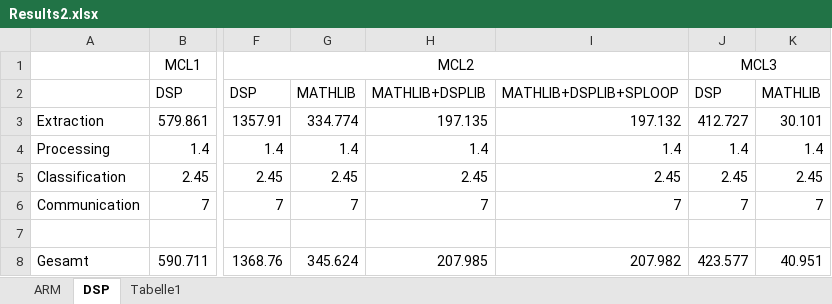
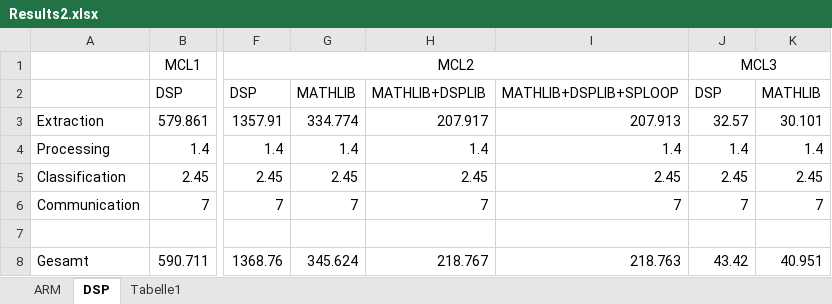
Before and after one commit to DuncanSin/Masterarbeit, an Excel workbook: Results/Results2.xlsx, sheet DSP, drawn as a sheet; only a part is shown, gaps mark what is left out; values as stored, in another font and other column widths than the file's, no borders; the diff names each change by its address in the sheet, - before the commit and + after, or states it on an @@ line.

```diff
--- a/Results/Results2.xlsx (sheet DSP)
+++ b/Results/Results2.xlsx (sheet DSP)
-H3: 197.135
+H3: 207.917
-I3: 197.132
+I3: 207.913
-J3: 412.727
+J3: 32.57
-H8: 207.985
+H8: 218.767
-I8: 207.982
+I8: 218.763
-J8: 423.577
+J8: 43.42
```
Also changed, not shown: sheet ARM, charts or pictures, Results/ResultsExtraktion2.xlsx, 7 other files.
